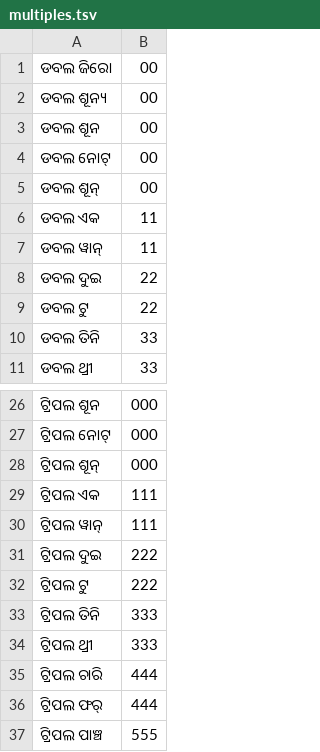
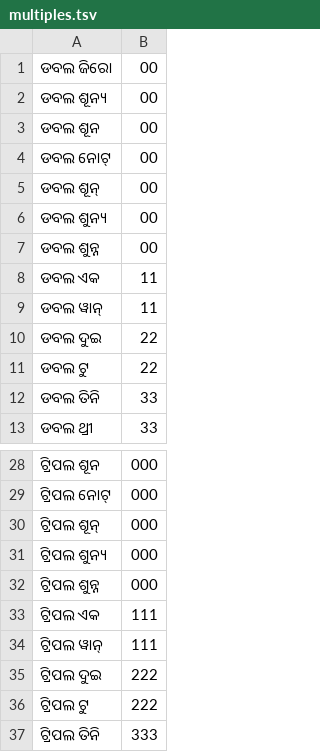
Before and after one commit to vasistalodagala/indic-punct, a TSV file: src/inverse_text_normalization/ori/data/numbers/multiples.tsv, drawn as a sheet; only a part is shown, gaps mark what is left out; the shorter side is filled out with more unchanged rows.

```diff
--- a/src/inverse_text_normalization/ori/data/numbers/multiples.tsv
+++ b/src/inverse_text_normalization/ori/data/numbers/multiples.tsv
@@ -5,2 +5,4 @@
 ଡବଲ ଶୂନ୍‌	00
+ଡବଲ ଶୁନ୍ୟ	00
+ଡବଲ ଶୁନ୍ନ	00
 ଡବଲ ଏକ	11
@@ -28,2 +30,4 @@
 ଟ୍ରିପଲ ଶୂନ୍‌	000
+ଟ୍ରିପଲ ଶୁନ୍ୟ	000
+ଟ୍ରିପଲ ଶୁନ୍ନ	000
 ଟ୍ରିପଲ ଏକ	111
```
Also changed, not shown: 1 other file.
